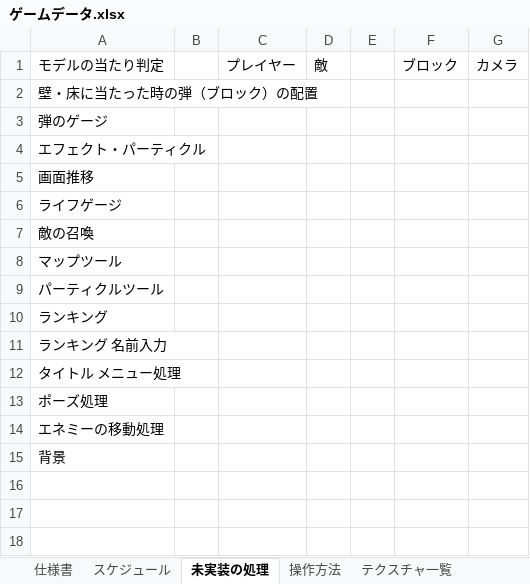
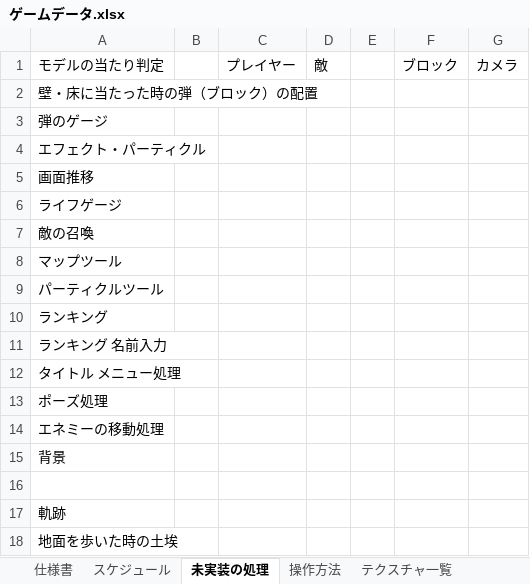
Before and after one commit to keisuke0211/pixel, an Excel workbook: data/ゲームデータ.xlsx, sheet 未実装の処理, drawn as a sheet; values as stored, in another font and other column widths than the file's, no borders; the diff names each change by its address in the sheet, - before the commit and + after, or states it on an @@ line.

```diff
--- a/data/ゲームデータ.xlsx (sheet 未実装の処理)
+++ b/data/ゲームデータ.xlsx (sheet 未実装の処理)
+row 16: (empty)
+row 17: 軌跡
+row 18: 地面を歩いた時の土埃
```
Also changed, not shown: 5 other files.
